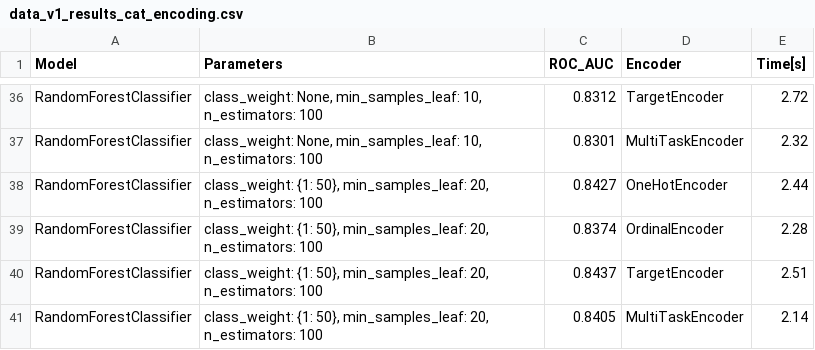
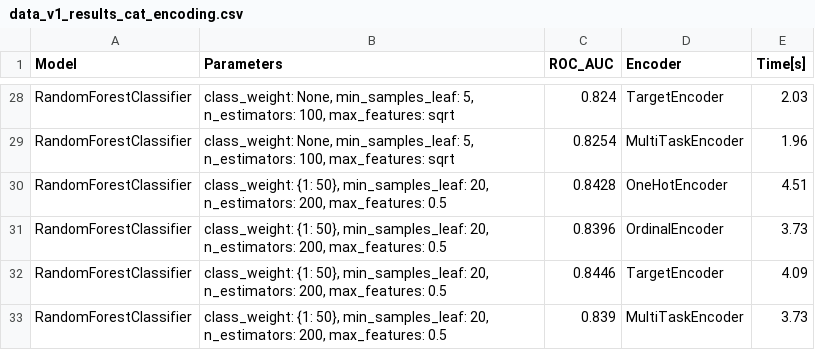
Before and after one commit to k-katarzyna/Lead_Conversion_Probability, a CSV file: Happy_Customer_Bank/data/data_v1_results_cat_encoding.csv, drawn as a sheet; only a part is shown, gaps mark what is left out; addresses are those after the commit; the diff covers the shown part only; the diff names each change by its address in the sheet, - before the commit and + after, or states it on an @@ line.

```diff
--- a/Happy_Customer_Bank/data/data_v1_results_cat_encoding.csv
+++ b/Happy_Customer_Bank/data/data_v1_results_cat_encoding.csv
-B28:B29 (Parameters): …None, min_samples_leaf: 10, n_estimators: 100
+B28:B29 (Parameters): …None, min_samples_leaf: 5, n_estimators: 100, max_features: sqrt
-C28 (ROC_AUC): 0.8312
+C28 (ROC_AUC): 0.824
-E28 (Time[s]): 2.72
+E28 (Time[s]): 2.03
-C29 (ROC_AUC): 0.8301
+C29 (ROC_AUC): 0.8254
-E29 (Time[s]): 2.32
+E29 (Time[s]): 1.96
-B30:B33 (Parameters): …20, n_estimators: 100
+B30:B33 (Parameters): …20, n_estimators: 200, max_features: 0.5
-C30 (ROC_AUC): 0.8427
+C30 (ROC_AUC): 0.8428
-E30 (Time[s]): 2.44
+E30 (Time[s]): 4.51
-C31 (ROC_AUC): 0.8374
+C31 (ROC_AUC): 0.8396
-E31 (Time[s]): 2.28
+E31 (Time[s]): 3.73
-C32 (ROC_AUC): 0.8437
+C32 (ROC_AUC): 0.8446
-E32 (Time[s]): 2.51
+E32 (Time[s]): 4.09
-C33 (ROC_AUC): 0.8405
+C33 (ROC_AUC): 0.839
-E33 (Time[s]): 2.14
+E33 (Time[s]): 3.73
```
Also changed, not shown: 8 added rows, 16 removed rows and 50 edited cells elsewhere in this file, Happy_Customer_Bank/data/data_v1_results_feature_selection.csv, Happy_Customer_Bank/data/data_v1_results_imputation.csv, 3 other files.
